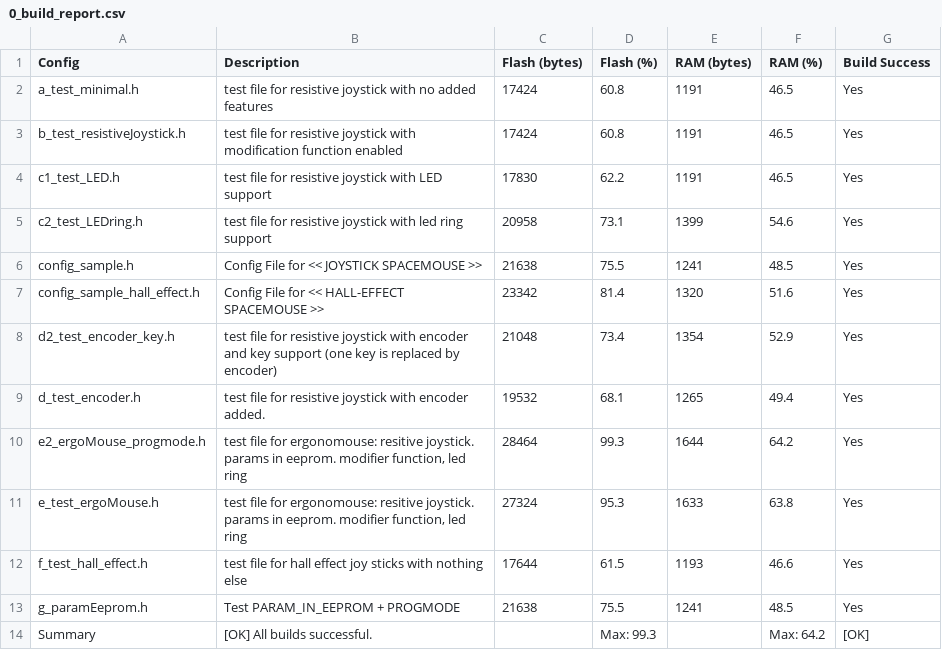
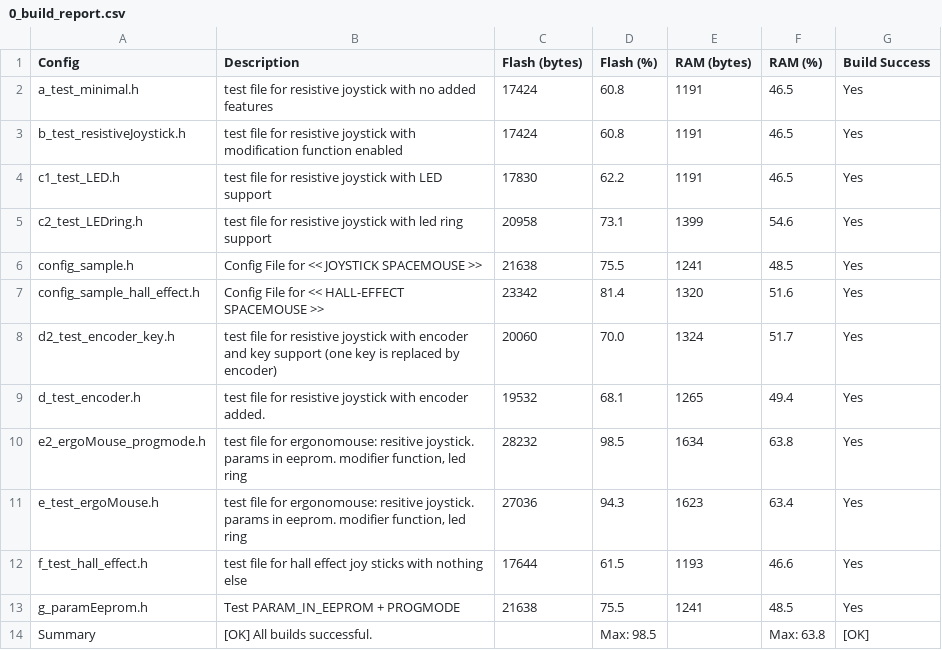
Before and after one commit to AndunHH/spacemouse, a CSV file: testConfig/0_build_report.csv, drawn as a sheet.

```diff
--- a/testConfig/0_build_report.csv
+++ b/testConfig/0_build_report.csv
@@ -7,8 +7,8 @@ config_sample.h,Config File for << JOYSTICK SPACEMOUSE >>,21638,75.5,1241,48.5,Y
 config_sample_hall_effect.h,Config File for << HALL-EFFECT SPACEMOUSE >>,23342,81.4,1320,51.6,Yes
-d2_test_encoder_key.h,test file for resistive joystick with encoder and key support (one key is replaced by encoder),21048,73.4,1354,52.9,Yes
+d2_test_encoder_key.h,test file for resistive joystick with encoder and key support (one key is replaced by encoder),20060,70.0,1324,51.7,Yes
 d_test_encoder.h,test file for resistive joystick with encoder added.,19532,68.1,1265,49.4,Yes
-e2_ergoMouse_progmode.h,"test file for ergonomouse: resitive joystick. params in eeprom. modifier function, led ring",28464,99.3,1644,64.2,Yes
-e_test_ergoMouse.h,"test file for ergonomouse: resitive joystick. params in eeprom. modifier function, led ring",27324,95.3,1633,63.8,Yes
+e2_ergoMouse_progmode.h,"test file for ergonomouse: resitive joystick. params in eeprom. modifier function, led ring",28232,98.5,1634,63.8,Yes
+e_test_ergoMouse.h,"test file for ergonomouse: resitive joystick. params in eeprom. modifier function, led ring",27036,94.3,1623,63.4,Yes
 f_test_hall_effect.h,test file for hall effect joy sticks with nothing else,17644,61.5,1193,46.6,Yes
 g_paramEeprom.h,Test PARAM_IN_EEPROM + PROGMODE,21638,75.5,1241,48.5,Yes
-Summary,[OK] All builds successful.,,Max: 99.3,,Max: 64.2,[OK]
+Summary,[OK] All builds successful.,,Max: 98.5,,Max: 63.8,[OK]
```
Also changed, not shown: 7 other files.
